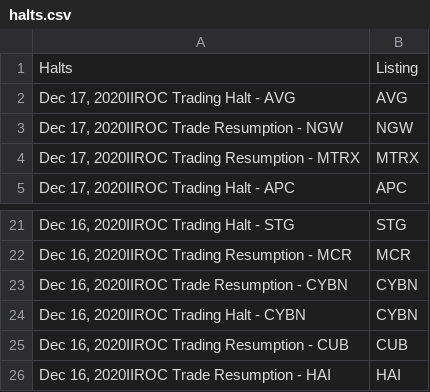
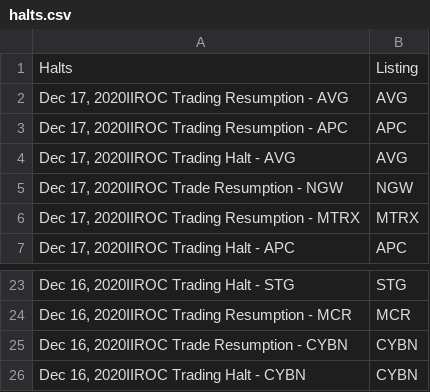
Before and after one commit to dli-invest/halts_and_news, a CSV file: halts.csv, drawn as a sheet; only a part is shown, gaps mark what is left out; removed rows and columns are numbered as before the commit, all else as after; the diff names each change by its address in the sheet, - before the commit and + after, or states it on an @@ line.

```diff
--- a/halts.csv
+++ b/halts.csv
+row 2: Dec 17, 2020IIROC Trading Resumption - AVG | AVG
+row 3: Dec 17, 2020IIROC Trading Resumption - APC | APC
-row 25: Dec 16, 2020IIROC Trading Resumption - CUB | CUB
-row 26: Dec 16, 2020IIROC Trade Resumption - HAI | HAI
```
Also changed, not shown: news.csv, 1 other file.
